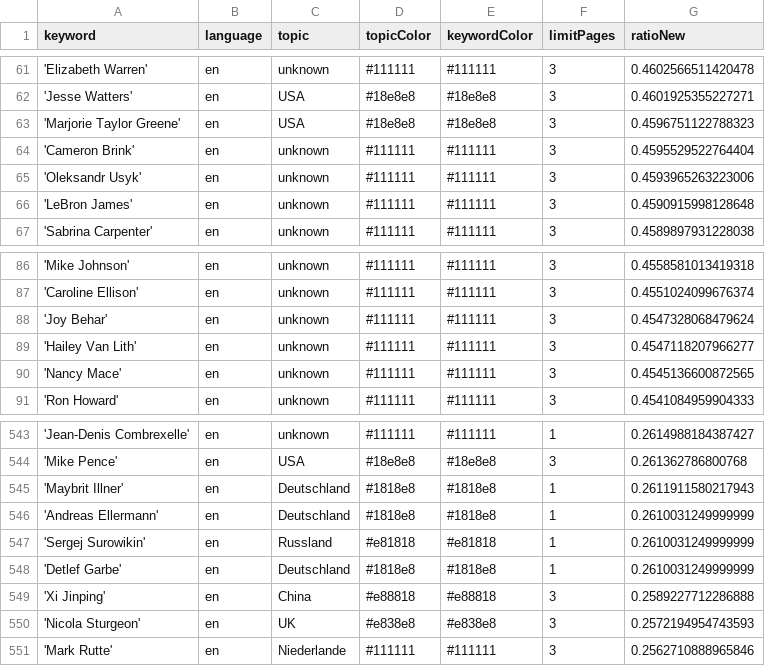
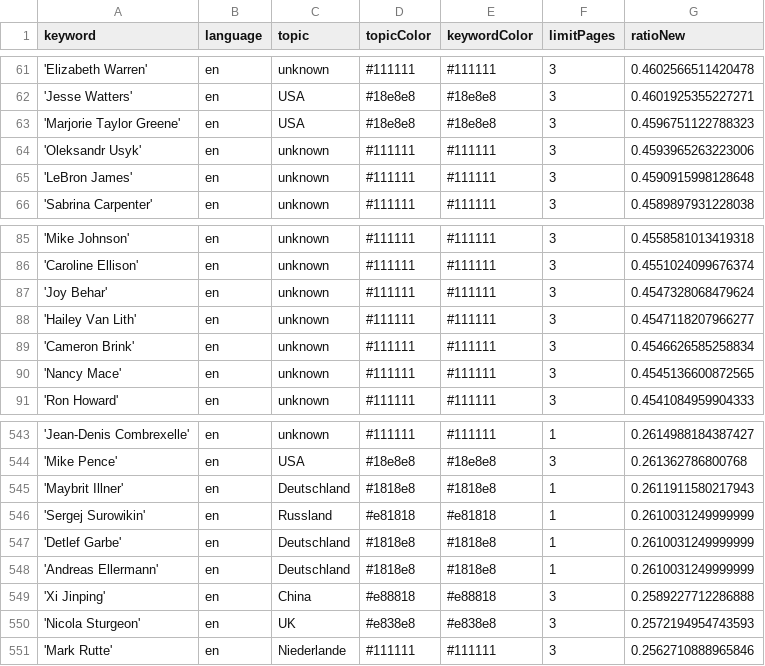
Before and after one commit to pg-ufr-news/personWhisperer, a CSV file: keywords.csv, drawn as a sheet; only a part is shown, gaps mark what is left out.

```diff
--- a/keywords.csv
+++ b/keywords.csv
@@ -63,3 +63,2 @@ keyword,language,topic,topicColor,keywordColor,limitPages,ratioNew
 'Marjorie Taylor Greene',en,USA,#18e8e8,#18e8e8,3,0.4596751122788323
-'Cameron Brink',en,unknown,#111111,#111111,3,0.4595529522764404
 'Oleksandr Usyk',en,unknown,#111111,#111111,3,0.4593965263223006
@@ -89,2 +88,3 @@ keyword,language,topic,topicColor,keywordColor,limitPages,ratioNew
 'Hailey Van Lith',en,unknown,#111111,#111111,3,0.4547118207966277
+'Cameron Brink',en,unknown,#111111,#111111,3,0.4546626585258834
 'Nancy Mace',en,unknown,#111111,#111111,3,0.4545136600872565
@@ -545,5 +545,5 @@ keyword,language,topic,topicColor,keywordColor,limitPages,ratioNew
 'Maybrit Illner',en,Deutschland,#1818e8,#1818e8,1,0.2611911580217943
-'Andreas Ellermann',en,Deutschland,#1818e8,#1818e8,1,0.2610031249999999
 'Sergej Surowikin',en,Russland,#e81818,#e81818,1,0.2610031249999999
 'Detlef Garbe',en,Deutschland,#1818e8,#1818e8,1,0.2610031249999999
+'Andreas Ellermann',en,Deutschland,#1818e8,#1818e8,1,0.2610031249999999
 'Xi Jinping',en,China,#e88818,#e88818,3,0.2589227712286888
```
Also changed, not shown: csv/news_2024_08.csv, 1 other file.
